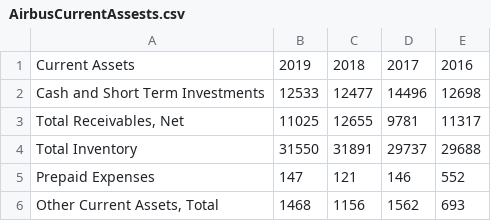
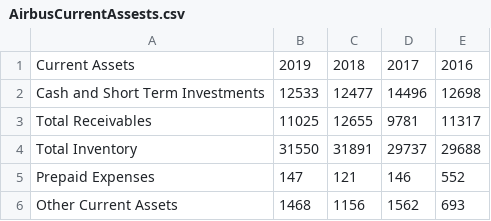
Before and after one commit to ThomasJewson/datasets, a CSV file: AirbusCurrentAssests.csv, drawn as a sheet.

Commit message:
Update

```diff
--- a/AirbusCurrentAssests.csv
+++ b/AirbusCurrentAssests.csv
@@ -2,5 +2,5 @@
 Cash and Short Term Investments,12533,12477,14496,12698
-"Total Receivables, Net",11025,12655,9781,11317
+Total Receivables,11025,12655,9781,11317
 Total Inventory,31550,31891,29737,29688
 Prepaid Expenses,147,121,146,552
-"Other Current Assets, Total",1468,1156,1562,693
+Other Current Assets,1468,1156,1562,693
```
